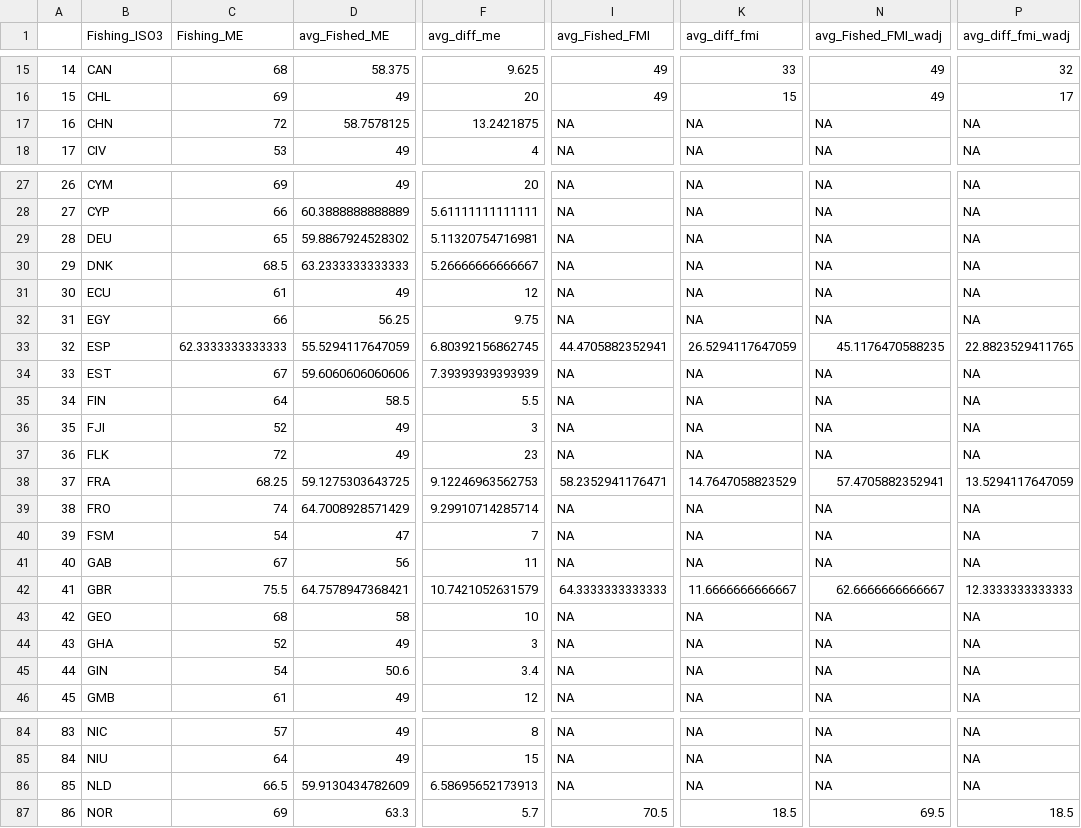
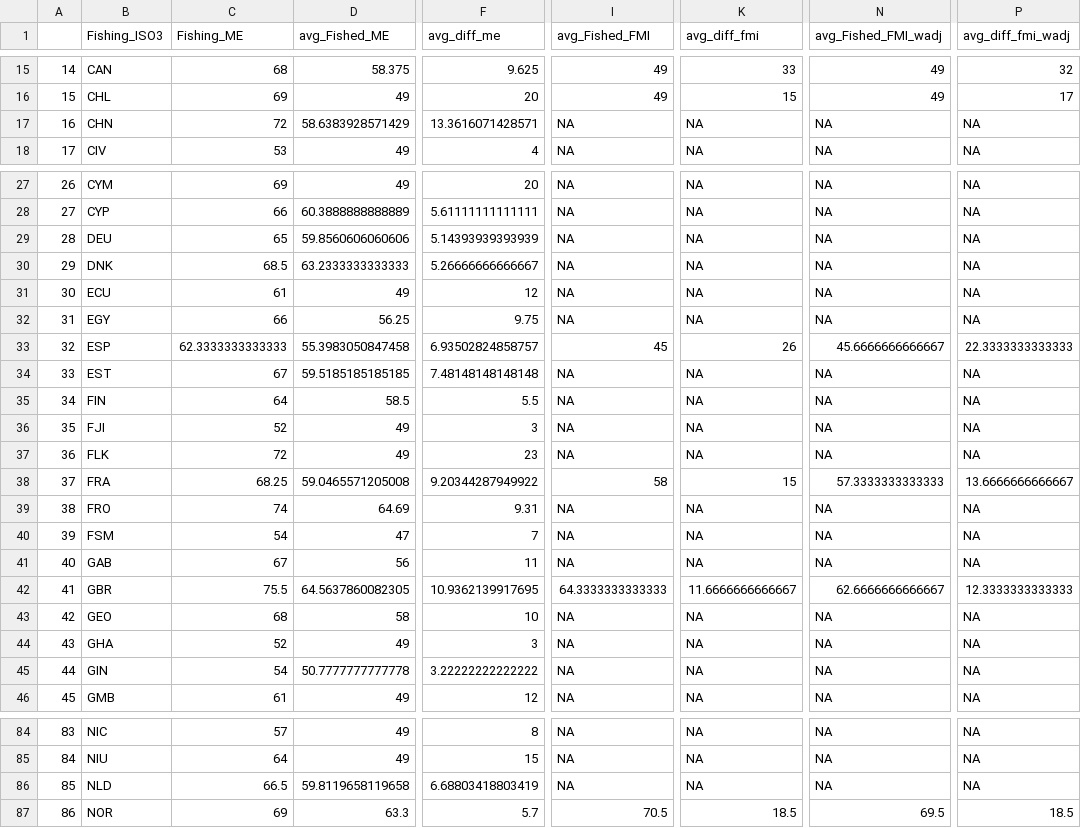
Before and after one commit to cdkuempel/Klein_unequal_seafood, a CSV file: output_data/Difference_management_scores.csv, drawn as a sheet; only a part is shown, gaps mark what is left out; the diff covers the shown part only; the diff names each change by its address in the sheet, - before the commit and + after, or states it on an @@ line.

```diff
--- a/output_data/Difference_management_scores.csv
+++ b/output_data/Difference_management_scores.csv
-D17 (avg_Fished_ME): 58.7578125
+D17 (avg_Fished_ME): 58.6383928571429
-F17 (avg_diff_me): 13.2421875
+F17 (avg_diff_me): 13.3616071428571
-D29 (avg_Fished_ME): 59.8867924528302
+D29 (avg_Fished_ME): 59.8560606060606
-F29 (avg_diff_me): 5.11320754716981
+F29 (avg_diff_me): 5.14393939393939
-D33 (avg_Fished_ME): 55.5294117647059
+D33 (avg_Fished_ME): 55.3983050847458
-F33 (avg_diff_me): 6.80392156862745
+F33 (avg_diff_me): 6.93502824858757
-I33 (avg_Fished_FMI): 44.4705882352941
+I33 (avg_Fished_FMI): 45
-K33 (avg_diff_fmi): 26.5294117647059
+K33 (avg_diff_fmi): 26
-N33 (avg_Fished_FMI_wadj): 45.1176470588235
+N33 (avg_Fished_FMI_wadj): 45.6666666666667
-P33 (avg_diff_fmi_wadj): 22.8823529411765
+P33 (avg_diff_fmi_wadj): 22.3333333333333
-D34 (avg_Fished_ME): 59.6060606060606
+D34 (avg_Fished_ME): 59.5185185185185
-F34 (avg_diff_me): 7.39393939393939
+F34 (avg_diff_me): 7.48148148148148
-D38 (avg_Fished_ME): 59.1275303643725
+D38 (avg_Fished_ME): 59.0465571205008
-F38 (avg_diff_me): 9.12246963562753
+F38 (avg_diff_me): 9.20344287949922
-I38 (avg_Fished_FMI): 58.2352941176471
+I38 (avg_Fished_FMI): 58
-K38 (avg_diff_fmi): 14.7647058823529
+K38 (avg_diff_fmi): 15
-N38 (avg_Fished_FMI_wadj): 57.4705882352941
+N38 (avg_Fished_FMI_wadj): 57.3333333333333
-P38 (avg_diff_fmi_wadj): 13.5294117647059
+P38 (avg_diff_fmi_wadj): 13.6666666666667
-D39 (avg_Fished_ME): 64.7008928571429
+D39 (avg_Fished_ME): 64.69
-F39 (avg_diff_me): 9.29910714285714
+F39 (avg_diff_me): 9.31
-D42 (avg_Fished_ME): 64.7578947368421
+D42 (avg_Fished_ME): 64.5637860082305
-F42 (avg_diff_me): 10.7421052631579
+F42 (avg_diff_me): 10.9362139917695
-D45 (avg_Fished_ME): 50.6
+D45 (avg_Fished_ME): 50.7777777777778
-F45 (avg_diff_me): 3.4
+F45 (avg_diff_me): 3.22222222222222
-D86 (avg_Fished_ME): 59.9130434782609
+D86 (avg_Fished_ME): 59.8119658119658
-F86 (avg_diff_me): 6.58695652173913
+F86 (avg_diff_me): 6.68803418803419
```
Also changed, not shown: 34 edited cells elsewhere in this file, output_data/Fish_displacement.csv, output_data/Highly_unequal_displacement.csv, 5 other files.
